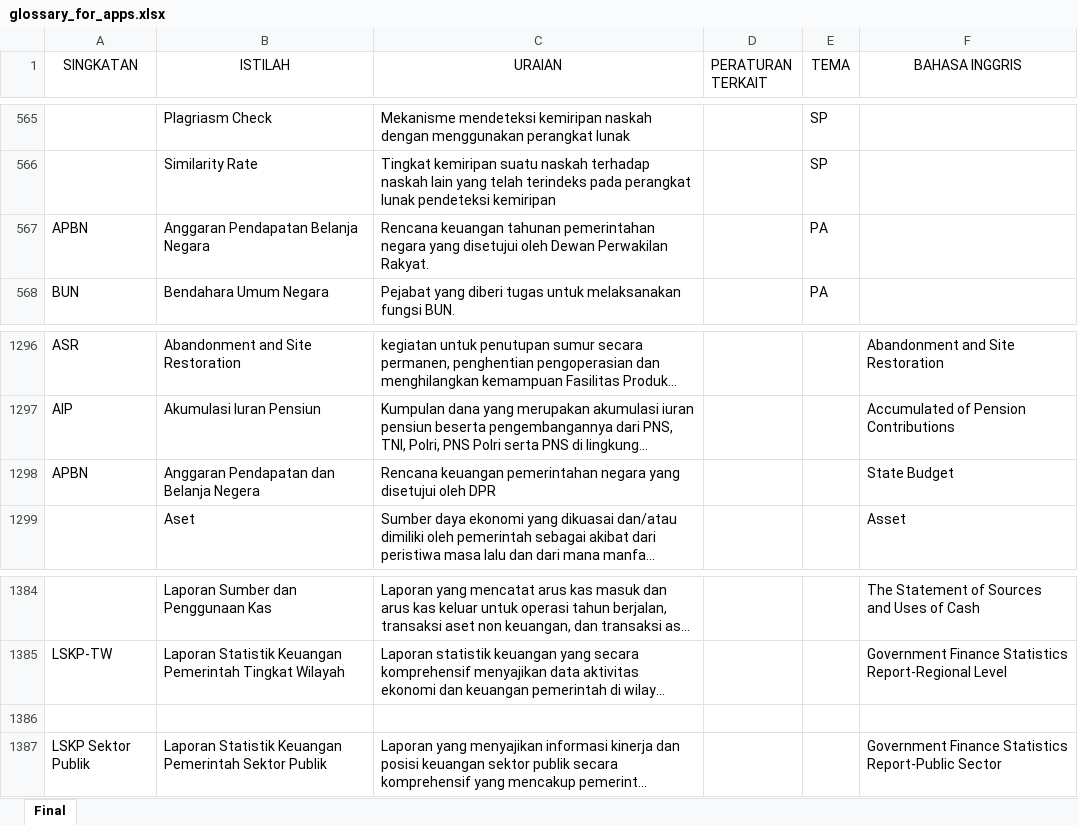
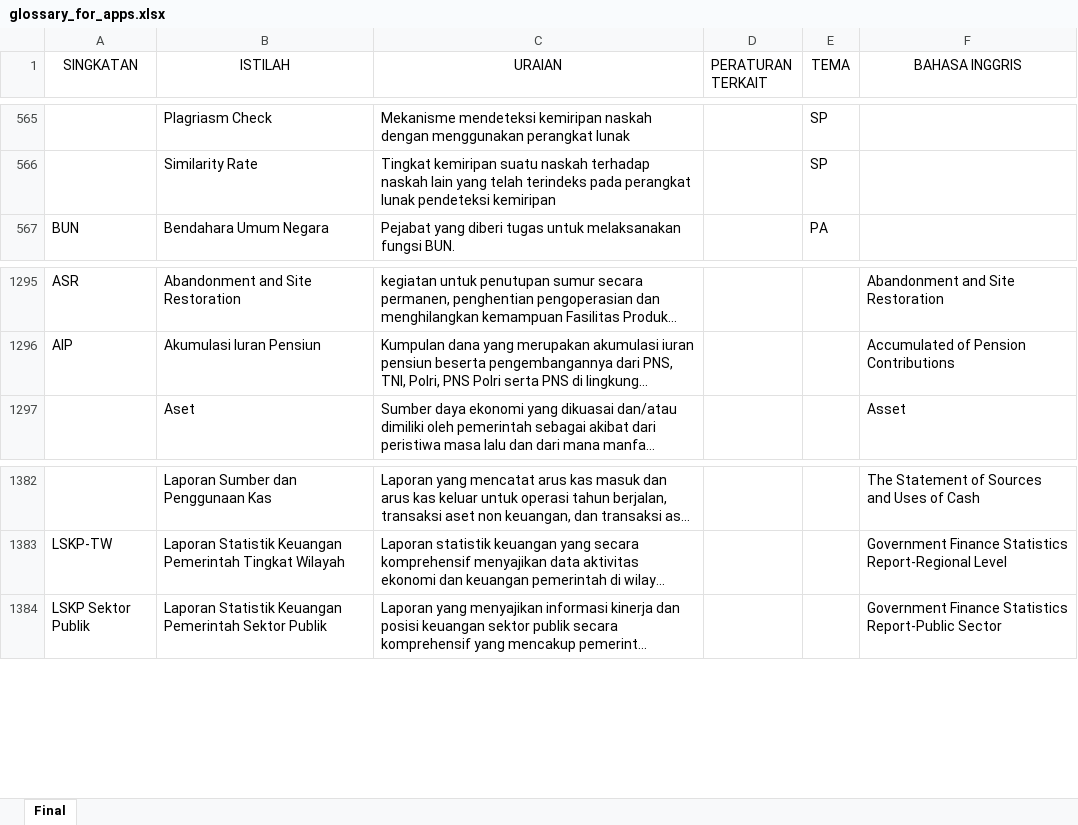
Before and after one commit to ameernoor/djpbglossary, an Excel workbook: glossary_for_apps.xlsx, sheet Final, drawn as a sheet; only a part is shown, gaps mark what is left out; long unchanged cells end in …; values as stored, in another font and other column widths than the file's, no borders; the diff names each change by its address in the sheet, - before the commit and + after, or states it on an @@ line.

Commit message:
testing change

```diff
--- a/glossary_for_apps.xlsx (sheet Final)
+++ b/glossary_for_apps.xlsx (sheet Final)
-row 567: APBN | Anggaran Pendapatan Belanja Negara | Rencana keuangan tahunan pemerintahan negara yang disetujui oleh Dewan Perwakilan Rakyat. |  | PA
-row 1298: APBN | Anggaran Pendapatan dan Belanja Negera | Rencana keuangan pemerintahan negara yang disetujui oleh DPR |  |  | State Budget
-row 1386: (empty)
```
